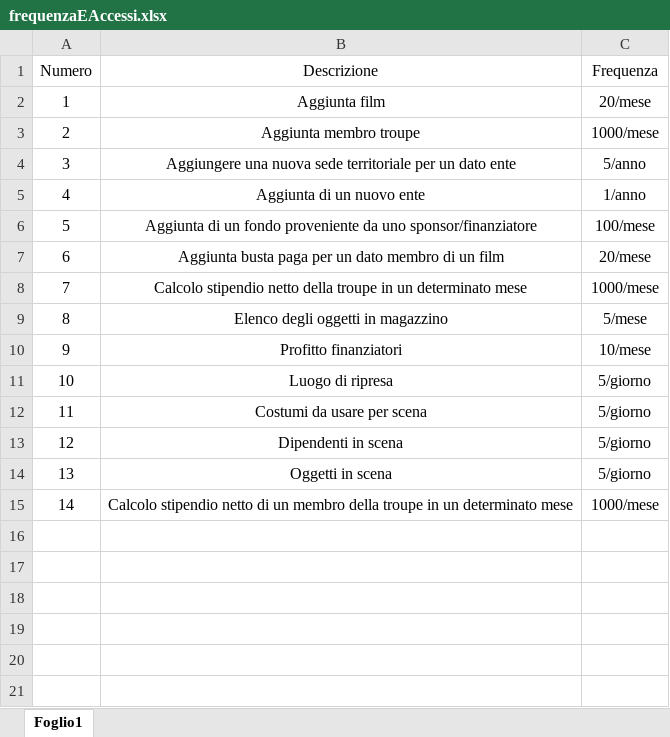
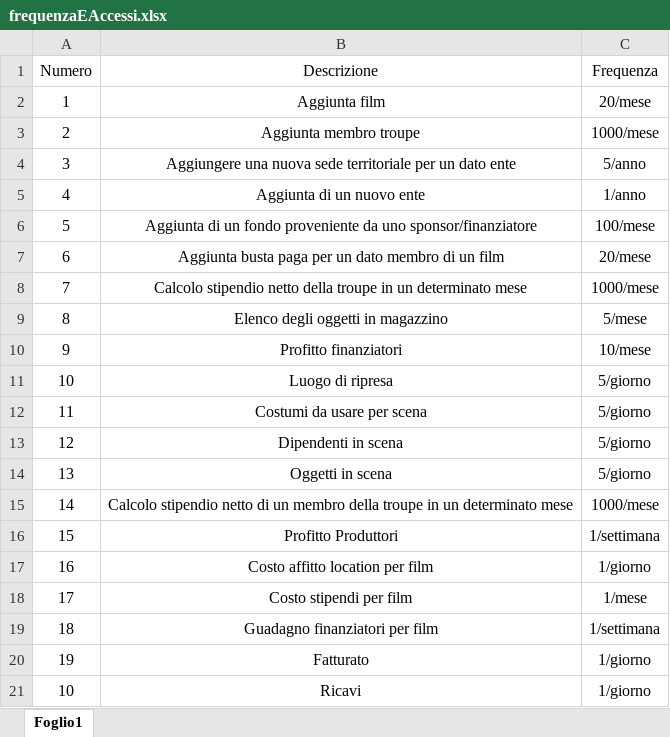
Before and after one commit to mega2799/DB-Set-Cinematografico, an Excel workbook: frequenzaEAccessi.xlsx, sheet Foglio1, drawn as a sheet; values as stored, in another font and other column widths than the file's, no borders; charts and pictures not drawn; the diff names each change by its address in the sheet, - before the commit and + after, or states it on an @@ line.

```diff
--- a/frequenzaEAccessi.xlsx (sheet Foglio1)
+++ b/frequenzaEAccessi.xlsx (sheet Foglio1)
+row 16: 15 | Profitto Produttori | 1/settimana
+row 17: 16 | Costo affitto location per film | 1/giorno
+row 18: 17 | Costo stipendi per film | 1/mese
+row 19: 18 | Guadagno finanziatori per film | 1/settimana
+row 20: 19 | Fatturato | 1/giorno
+row 21: 10 | Ricavi | 1/giorno
```
Also changed, not shown: Tabella degli accessi.xlsx, 3 other files.
